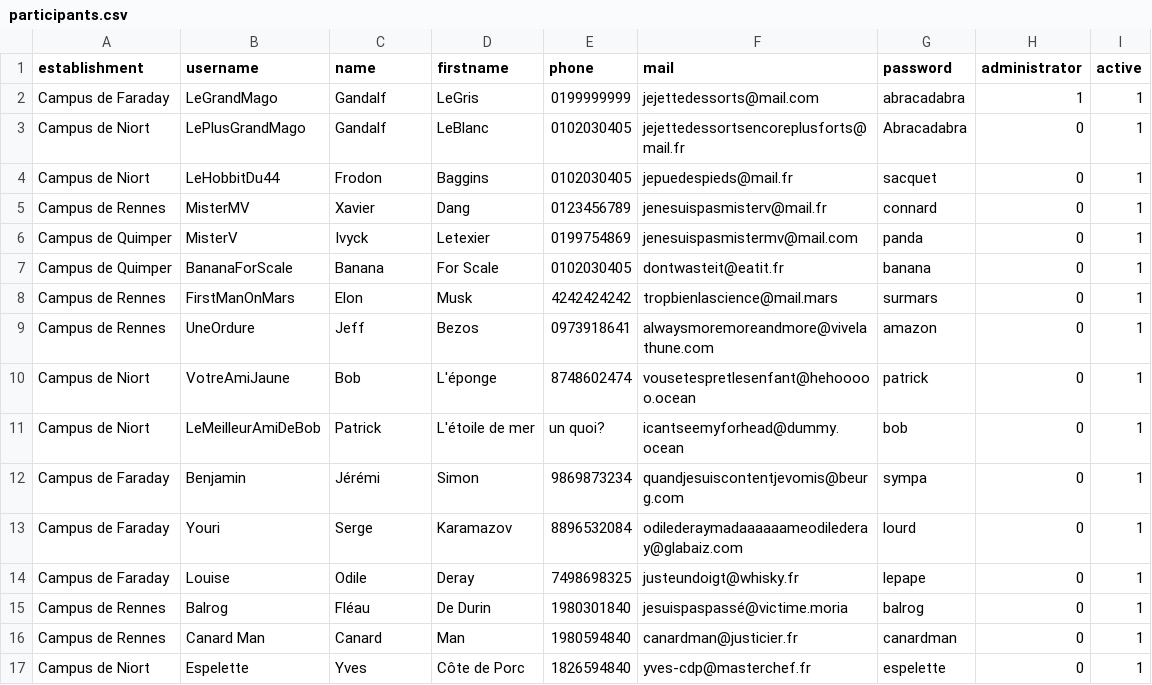
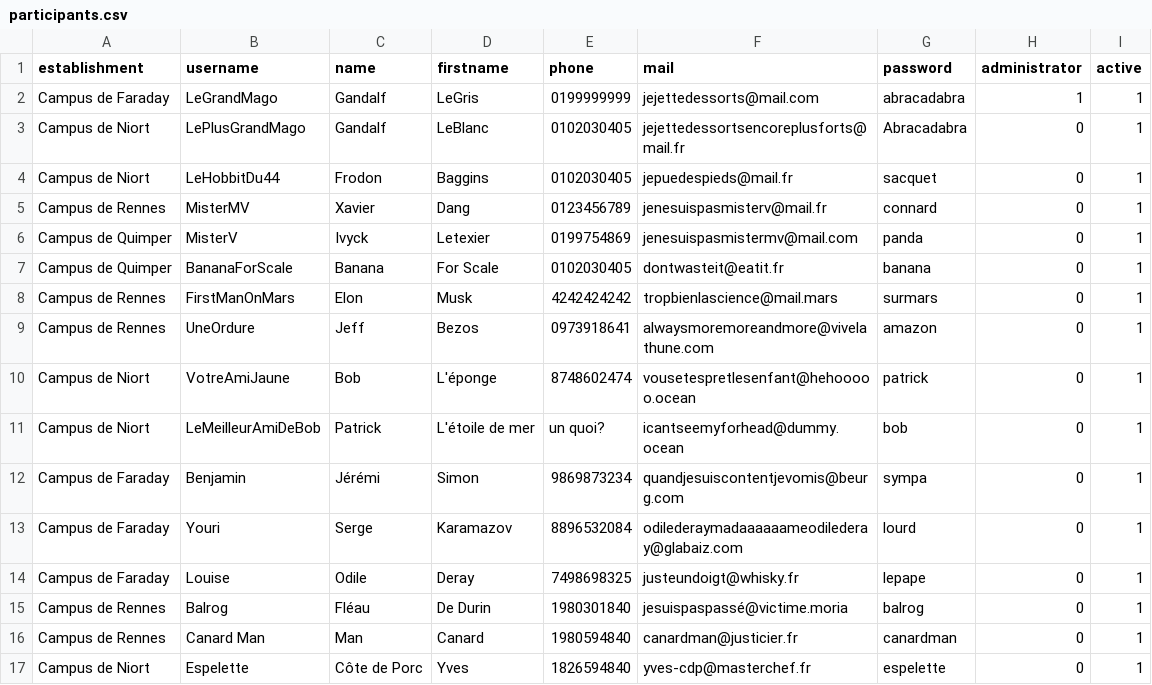
Before and after one commit to Masamune42/sortir.com, a CSV file: public/csv/participants.csv, drawn as a sheet.

```diff
--- a/public/csv/participants.csv
+++ b/public/csv/participants.csv
@@ -15,3 +15,3 @@ Campus de Faraday,Louise,Odile,Deray,7498698325,justeundoigt@whisky.fr,lepape,0,
 Campus de Rennes,Balrog,Fléau,De Durin,1980301840,jesuispaspassé@victime.moria,balrog,0,1
-Campus de Rennes,Canard Man,Canard,Man,1980594840,canardman@justicier.fr,canardman,0,1
-Campus de Niort,Espelette,Yves,Côte de Porc,1826594840,yves-cdp@masterchef.fr,espelette,0,1
+Campus de Rennes,Canard Man,Man,Canard,1980594840,canardman@justicier.fr,canardman,0,1
+Campus de Niort,Espelette,Côte de Porc,Yves,1826594840,yves-cdp@masterchef.fr,espelette,0,1
```
Also changed, not shown: 1 other file.
